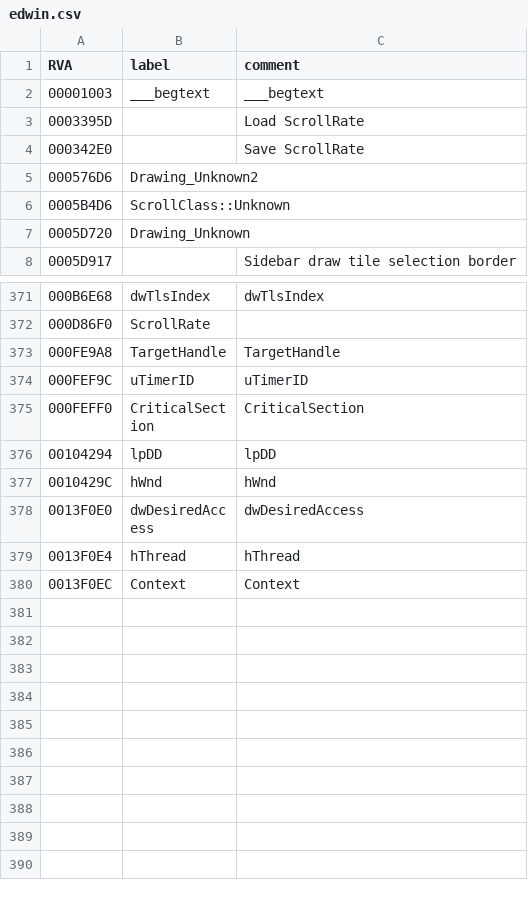
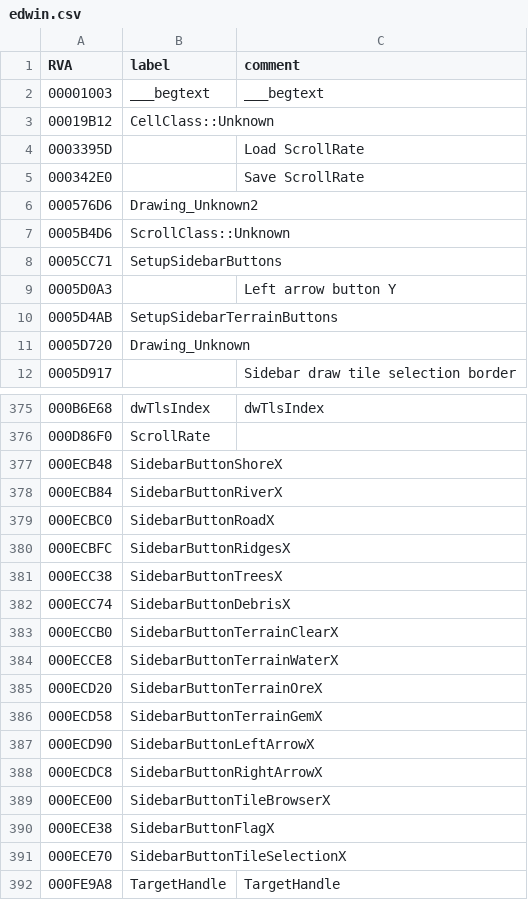
Before and after one commit to cnc-patch/edwin, a CSV file: edwin/files/edwin.csv, drawn as a sheet; only a part is shown, gaps mark what is left out; the shorter side is filled out with more unchanged rows; the diff names each change by its address in the sheet, - before the commit and + after, or states it on an @@ line.

```diff
--- a/edwin/files/edwin.csv
+++ b/edwin/files/edwin.csv
+row 3: 00019B12 | CellClass::Unknown
+row 8: 0005CC71 | SetupSidebarButtons
+row 9: 0005D0A3 |  | Left arrow button Y
+row 10: 0005D4AB | SetupSidebarTerrainButtons
+row 377: 000ECB48 | SidebarButtonShoreX
+row 378: 000ECB84 | SidebarButtonRiverX
+row 379: 000ECBC0 | SidebarButtonRoadX
+row 380: 000ECBFC | SidebarButtonRidgesX
+row 381: 000ECC38 | SidebarButtonTreesX
+row 382: 000ECC74 | SidebarButtonDebrisX
+row 383: 000ECCB0 | SidebarButtonTerrainClearX
+row 384: 000ECCE8 | SidebarButtonTerrainWaterX
+row 385: 000ECD20 | SidebarButtonTerrainOreX
+row 386: 000ECD58 | SidebarButtonTerrainGemX
+row 387: 000ECD90 | SidebarButtonLeftArrowX
+row 388: 000ECDC8 | SidebarButtonRightArrowX
+row 389: 000ECE00 | SidebarButtonTileBrowserX
+row 390: 000ECE38 | SidebarButtonFlagX
+row 391: 000ECE70 | SidebarButtonTileSelectionX
```
Also changed, not shown: 3 other files.
